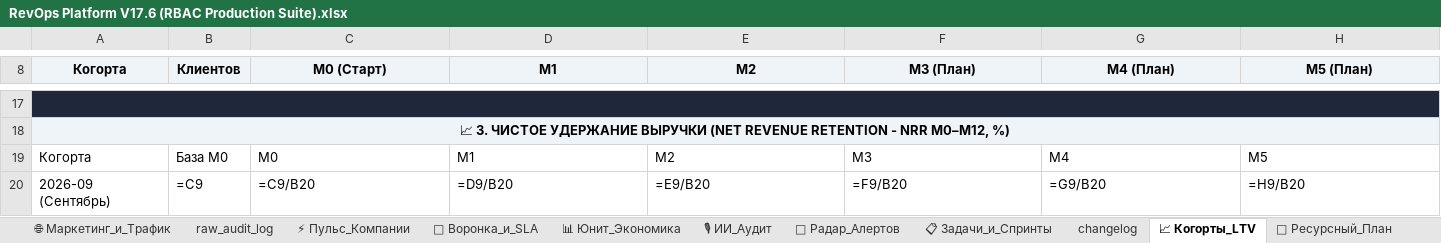
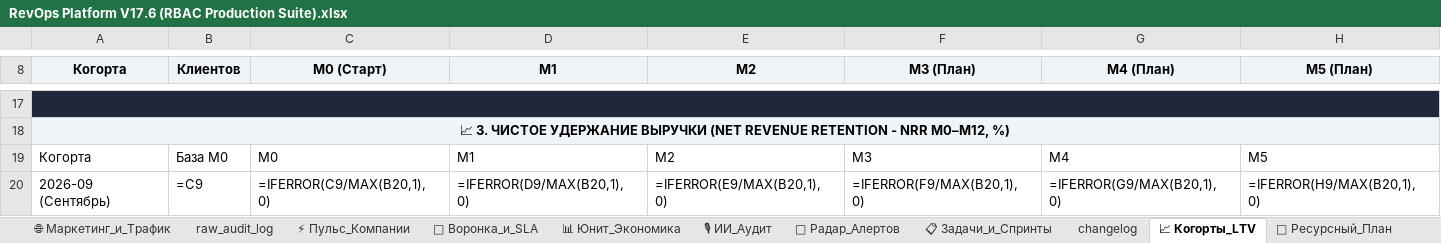
Before and after one commit to Reflecteddark/revops-enterprise-os, an Excel workbook: RevOps Platform V17.6 (RBAC Production Suite).xlsx, sheet 📈 Когорты_LTV, drawn as a sheet; only a part is shown, gaps mark what is left out; values as stored, in another font and other column widths than the file's, no borders; formulas without a stored value are shown as written; removed rows and columns are numbered as before the commit, all else as after; rows hold the shown columns only; the diff names each change by its address in the sheet, - before the commit and + after, or states it on an @@ line.

```diff
--- a/RevOps Platform V17.6 (RBAC Production Suite).xlsx (sheet 📈 Когорты_LTV)
+++ b/RevOps Platform V17.6 (RBAC Production Suite).xlsx (sheet 📈 Когорты_LTV)
-row 20: 2026-09 (Сентябрь) | =C9 | =C9/B20 | =D9/B20 | =E9/B20 | =F9/B20 | =G9/B20 | =H9/B20
+row 20: 2026-09 (Сентябрь) | =C9 | =IFERROR(C9/MAX(B20,1), 0) | =IFERROR(D9/MAX(B20,1), 0) | =IFERROR(E9/MAX(B20,1), 0) | =IFERROR(F9/MAX(B20,1), 0) | =IFERROR(G9/MAX(B20,1), 0) | =IFERROR(H9/MAX(B20,1), 0)
```
Also changed, not shown: sheet 🧪 QA_Suite, sheet 🌐 Маркетинг_и_Трафик, sheet 📋 Пульт_РОПа_15_Минут, sheet 🔮 Симулятор_Роста, sheet 💸 Диагностика_Утечек_ОП, sheet 👥 Мотивация_ОП, 4 more sheets, formulas that keep their value.
